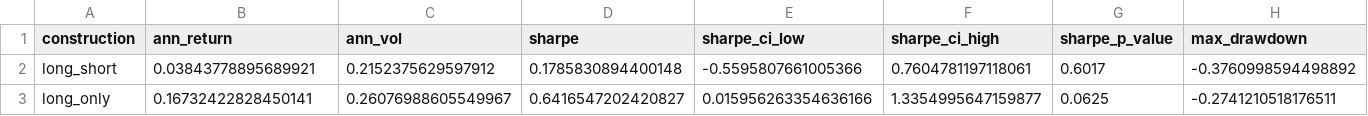
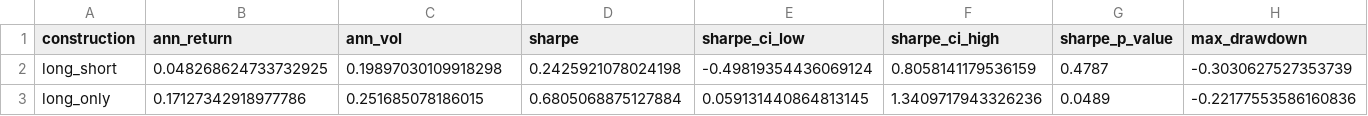
Before and after one commit to wonjunjo123/cross-sectional-factor-model, a CSV file: output/portfolio_construction_comparison.csv, drawn as a sheet; only a part is shown; the diff covers the shown part only; the diff names each change by its address in the sheet, - before the commit and + after, or states it on an @@ line.

```diff
--- a/output/portfolio_construction_comparison.csv
+++ b/output/portfolio_construction_comparison.csv
-B2 (ann_return): 0.03843778895689921
+B2 (ann_return): 0.048268624733732925
-C2 (ann_vol): 0.2152375629597912
+C2 (ann_vol): 0.19897030109918298
-D2 (sharpe): 0.1785830894400148
+D2 (sharpe): 0.2425921078024198
-E2 (sharpe_ci_low): -0.5595807661005366
+E2 (sharpe_ci_low): -0.49819354436069124
-F2 (sharpe_ci_high): 0.7604781197118061
+F2 (sharpe_ci_high): 0.8058141179536159
-G2 (sharpe_p_value): 0.6017
+G2 (sharpe_p_value): 0.4787
-H2 (max_drawdown): -0.3760998594498892
+H2 (max_drawdown): -0.3030627527353739
-B3 (ann_return): 0.16732422828450141
+B3 (ann_return): 0.17127342918977786
-C3 (ann_vol): 0.26076988605549967
+C3 (ann_vol): 0.251685078186015
-D3 (sharpe): 0.6416547202420827
+D3 (sharpe): 0.6805068875127884
-E3 (sharpe_ci_low): 0.015956263354636166
+E3 (sharpe_ci_low): 0.059131440864813145
-F3 (sharpe_ci_high): 1.3354995647159877
+F3 (sharpe_ci_high): 1.3409717943326236
-G3 (sharpe_p_value): 0.0625
+G3 (sharpe_p_value): 0.0489
-H3 (max_drawdown): -0.2741210518176511
+H3 (max_drawdown): -0.22177553586160836
```
Also changed, not shown: 14 edited cells elsewhere in this file, output/ic_gbm.csv, output/model_comparison.csv, 4 other files.
